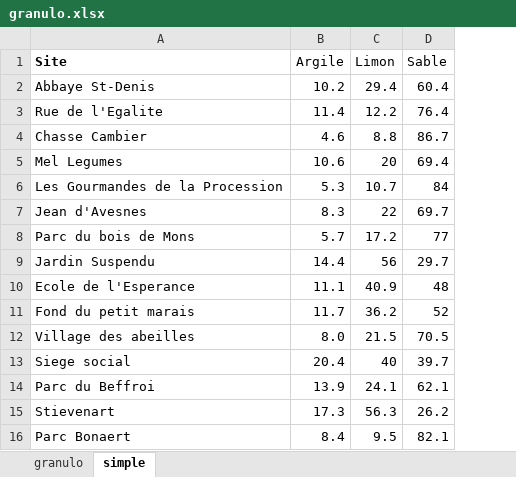
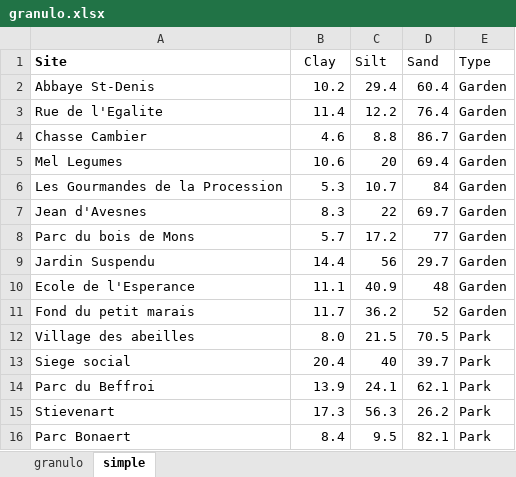
Before and after one commit to Jack177/MEMOIRE, an Excel workbook: RAW/granulo.xlsx, sheet simple, drawn as a sheet; values as stored, in another font and other column widths than the file's, no borders; conditional formats not drawn; the diff names each change by its address in the sheet, - before the commit and + after, or states it on an @@ line.

```diff
--- a/RAW/granulo.xlsx (sheet simple)
+++ b/RAW/granulo.xlsx (sheet simple)
+column E (Type), rows 2-16: Garden | Garden | Garden | Garden | Garden | Garden | Garden | Garden | Garden | Garden | Park | Park | Park | Park | Park
-B1: Argile
+B1: Clay
-C1: Limon
+C1: Silt
-D1: Sable
+D1: Sand
```
Also changed, not shown: 12 other files.
